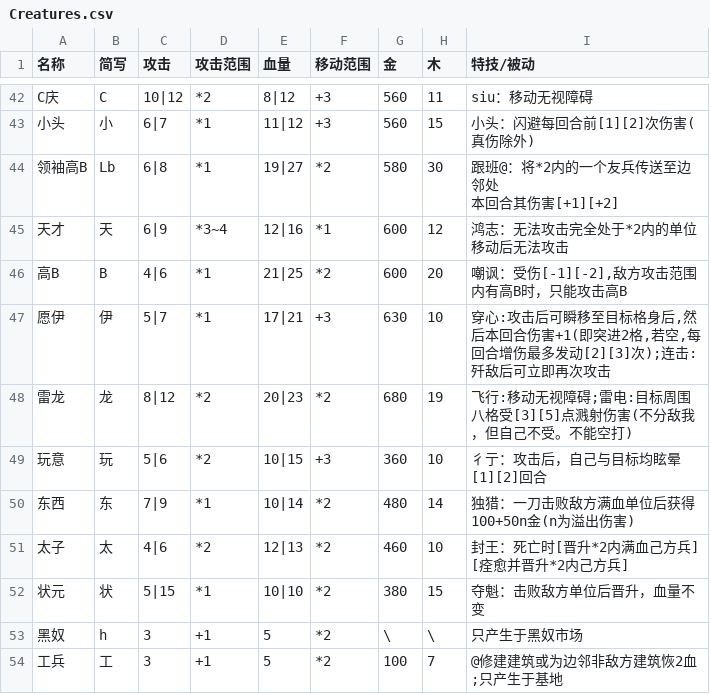
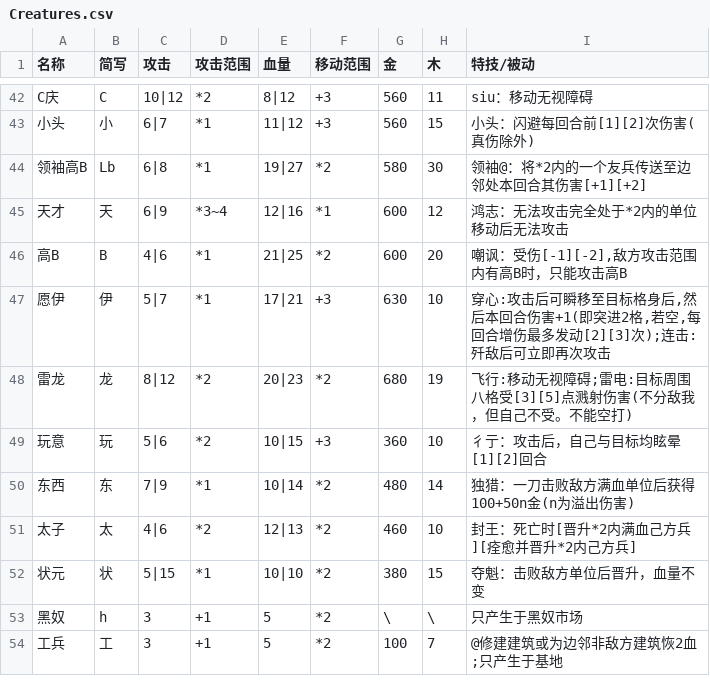
Before and after one commit to Liu-Yuanyi/TimesOfClassOne, a CSV file: docs/Creatures.csv, drawn as a sheet; only a part is shown, gaps mark what is left out; the diff covers the shown part only.

```diff
--- a/docs/Creatures.csv
+++ b/docs/Creatures.csv
@@ -44,4 +43,3 @@ C庆,C,10|12,*2,8|12,+3,560,11,"siu：移动无视障碍"
 小头,小,6|7,*1,11|12,+3,560,15,"小头：闪避每回合前[1][2]次伤害(真伤除外)"
-领袖高B,Lb,6|8,*1,19|27,*2,580,30,"跟班@：将*2内的一个友兵传送至边邻处
-本回合其伤害[+1][+2]"
+领袖高B,Lb,6|8,*1,19|27,*2,580,30,"领袖@：将*2内的一个友兵传送至边邻处本回合其伤害[+1][+2]"
 天才,天,6|9,*3~4,12|16,*1,600,12,"鸿志：无法攻击完全处于*2内的单位移动后无法攻击"
@@ -52,4 +50,3 @@ C庆,C,10|12,*2,8|12,+3,560,11,"siu：移动无视障碍"
 东西,东,7|9,*1,10|14,*2,480,14,"独猎：一刀击败敌方满血单位后获得100+50n金(n为溢出伤害)"
-太子,太,4|6,*2,12|13,*2,460,10,"封王：死亡时[晋升*2内满血己方兵]
-[痊愈并晋升*2内己方兵]"
+太子,太,4|6,*2,12|13,*2,460,10,"封王：死亡时[晋升*2内满血己方兵][痊愈并晋升*2内己方兵]"
 状元,状,5|15,*1,10|10,*2,380,15,"夺魁：击败敌方单位后晋升，血量不变"
```
Also changed, not shown: 11 edited cells elsewhere in this file, docs/Buildings.csv, 19 other files.
